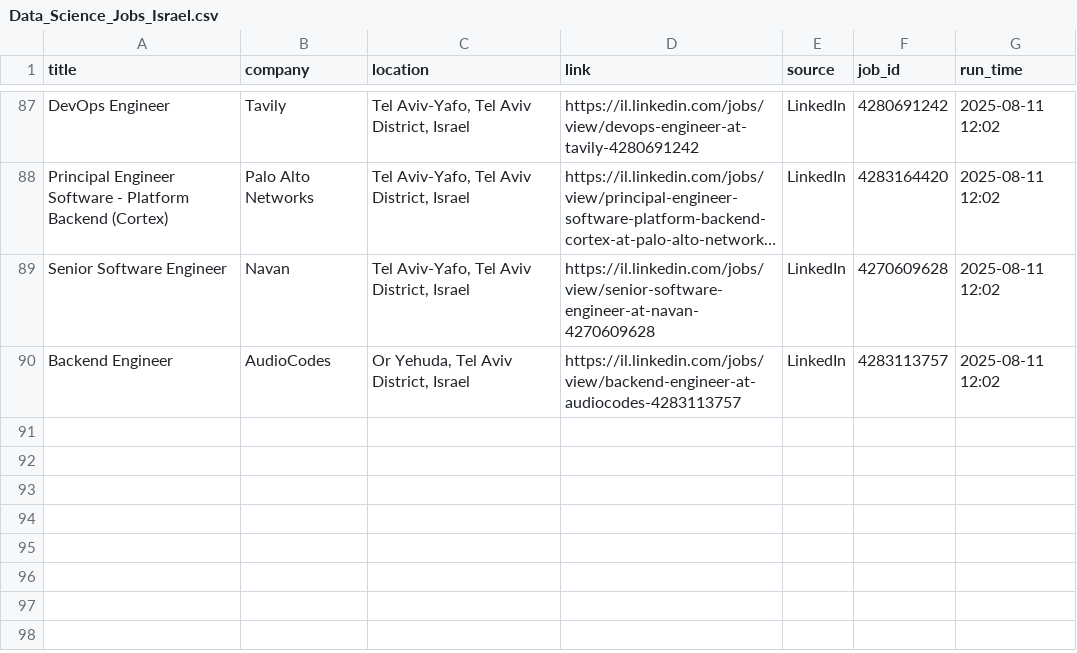
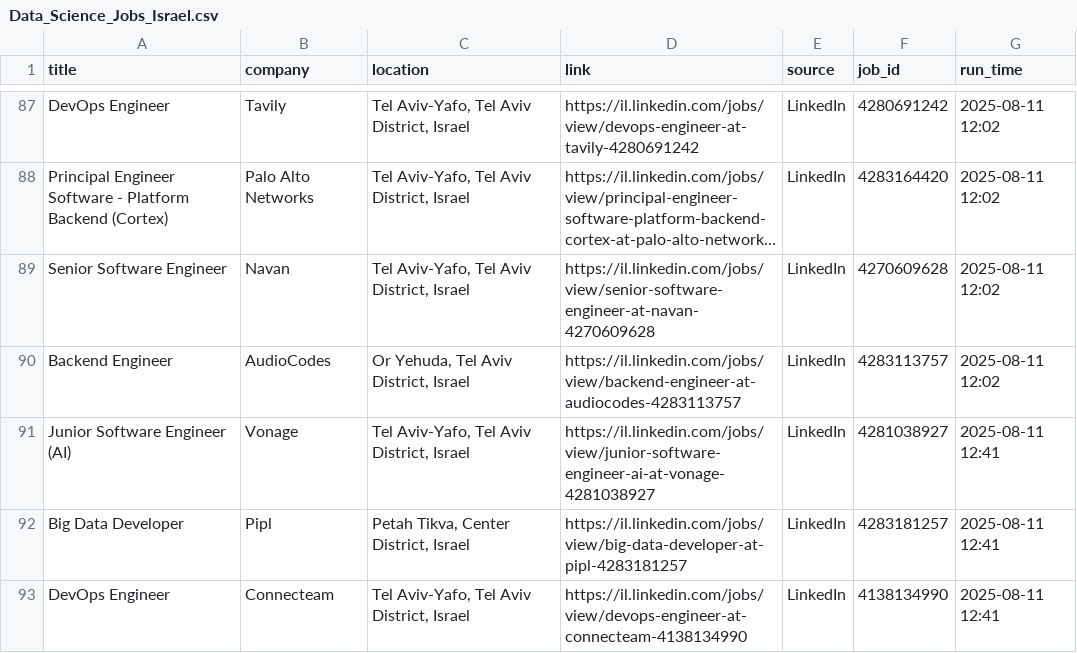
Before and after one commit to shafikbisharat/datascience_job, a CSV file: Data_Science_Jobs_Israel.csv, drawn as a sheet; only a part is shown, gaps mark what is left out; long unchanged cells end in ….

```diff
--- a/Data_Science_Jobs_Israel.csv
+++ b/Data_Science_Jobs_Israel.csv
@@ -90 +90,4 @@ Senior Software Engineer,Navan,"Tel Aviv-Yafo, Tel Aviv District, Israel",https:
 Backend Engineer,AudioCodes,"Or Yehuda, Tel Aviv District, Israel",https://il.linkedin.com/jobs/view/backend-engineer-at-audiocodes-4283113757,LinkedIn,4283113757,2025-08-11 12:02
+Junior Software Engineer (AI),Vonage,"Tel Aviv-Yafo, Tel Aviv District, Israel",https://il.linkedin.com/jobs/view/junior-software-engineer-ai-at-vonage-4281038927,LinkedIn,4281038927,2025-08-11 12:41
+Big Data Developer,Pipl,"Petah Tikva, Center District, Israel",https://il.linkedin.com/jobs/view/big-data-developer-at-pipl-4283181257,LinkedIn,4283181257,2025-08-11 12:41
+DevOps Engineer,Connecteam,"Tel Aviv-Yafo, Tel Aviv District, Israel",https://il.linkedin.com/jobs/view/devops-engineer-at-connecteam-4138134990,LinkedIn,4138134990,2025-08-11 12:41
```
